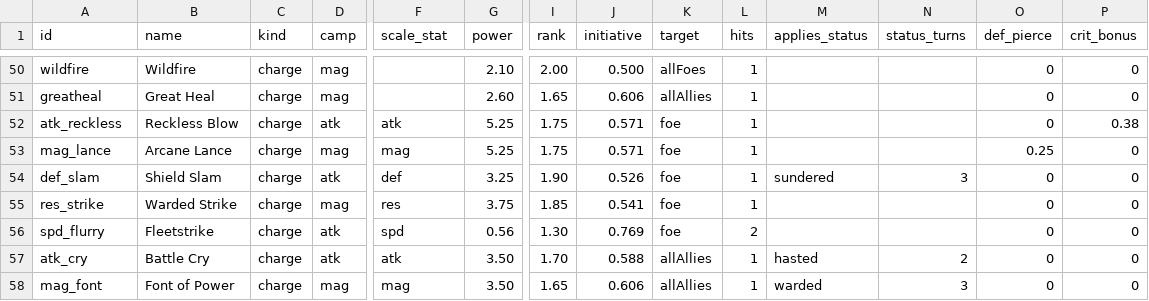
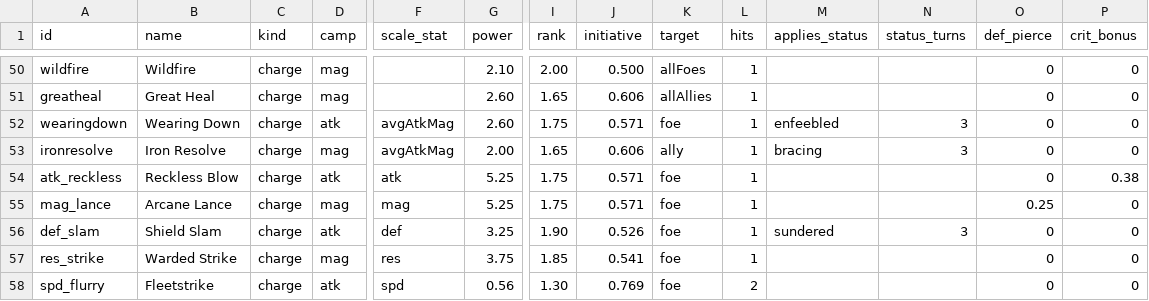
Before and after one commit to Betrome/Farroad, a CSV file: farroadactions.csv, drawn as a sheet; only a part is shown, gaps mark what is left out; the shorter side is filled out with more unchanged rows; rows hold the shown columns only; the diff names each change by its address in the sheet, - before the commit and + after, or states it on an @@ line.

```diff
--- a/farroadactions.csv
+++ b/farroadactions.csv
+row 52: wearingdown | Wearing Down | charge | atk | avgAtkMag | 2.60 | 1.75 | 0.571 | foe | 1 | enfeebled | 3 | 0 | 0
+row 53: ironresolve | Iron Resolve | charge | mag | avgAtkMag | 2.00 | 1.65 | 0.606 | ally | 1 | bracing | 3 | 0 | 0
```
Also changed, not shown: farroadenemies.csv, farroadunits.csv, 23 other files.
